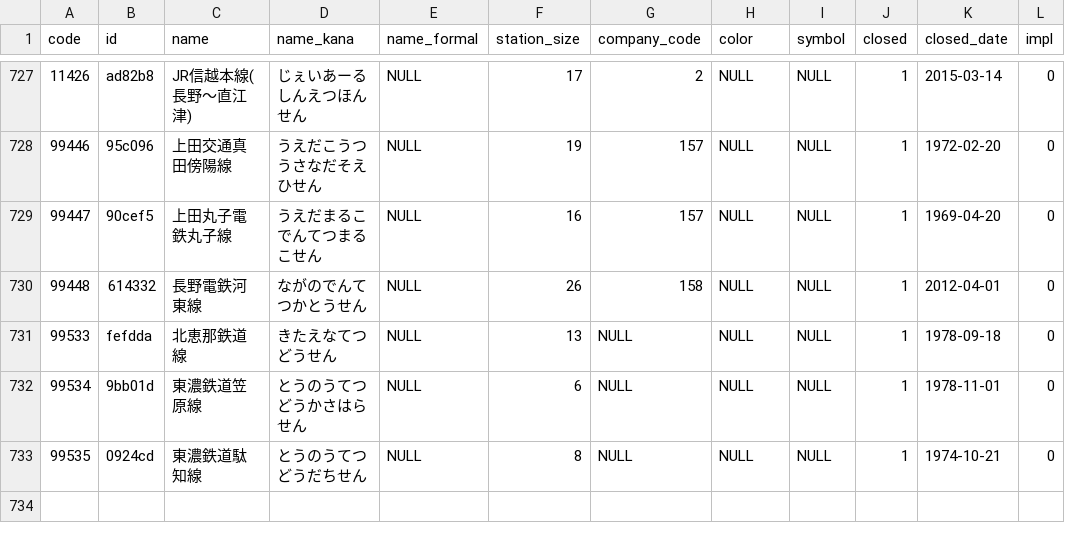
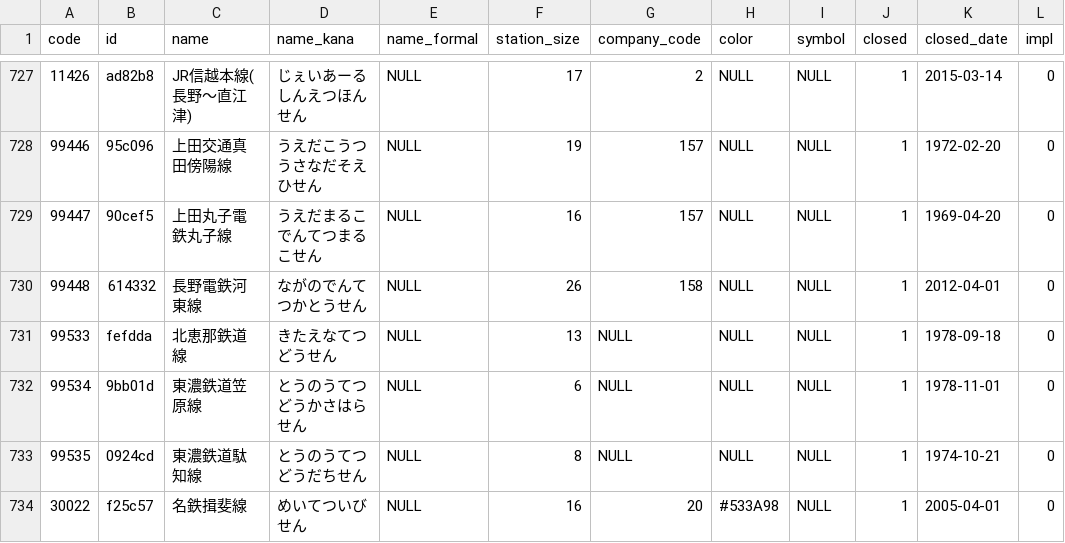
Before and after one commit to Seo-4d696b75/station_database, a CSV file: src/line.csv, drawn as a sheet; only a part is shown, gaps mark what is left out.

```diff
--- a/src/line.csv
+++ b/src/line.csv
@@ -733 +733,2 @@ code,id,name,name_kana,name_formal,station_size,company_code,color,symbol,closed
 99535,0924cd,東濃鉄道駄知線,とうのうてつどうだちせん,NULL,8,NULL,NULL,NULL,1,1974-10-21,0
+30022,f25c57,名鉄揖斐線,めいてついびせん,NULL,16,20,#533A98,NULL,1,2005-04-01,0
```
Also changed, not shown: src/extra/rail-history/station.csv, src/extra/station.csv, 12 other files.
